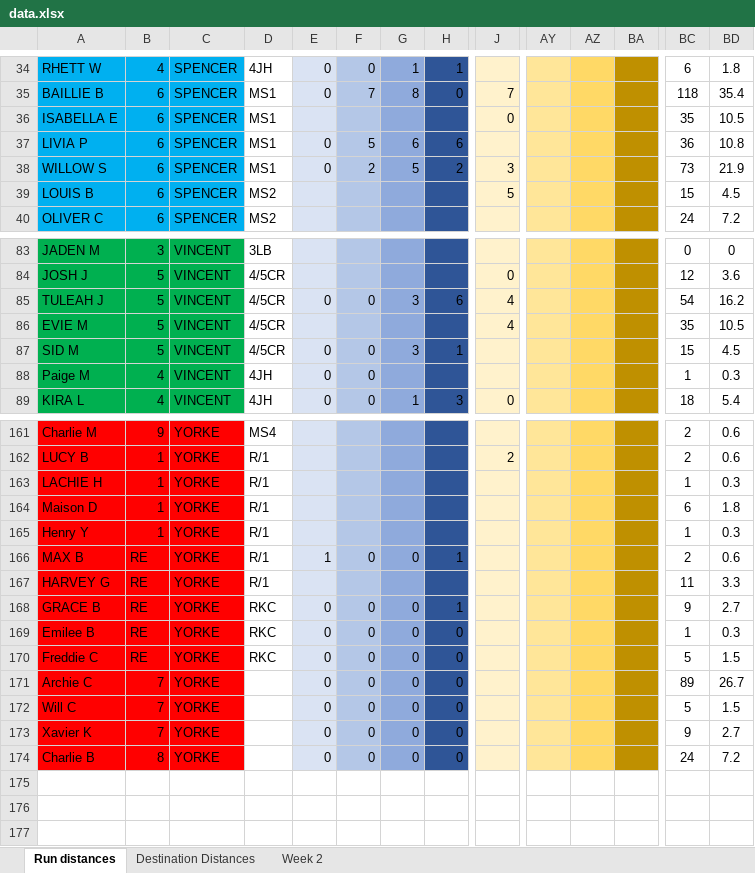
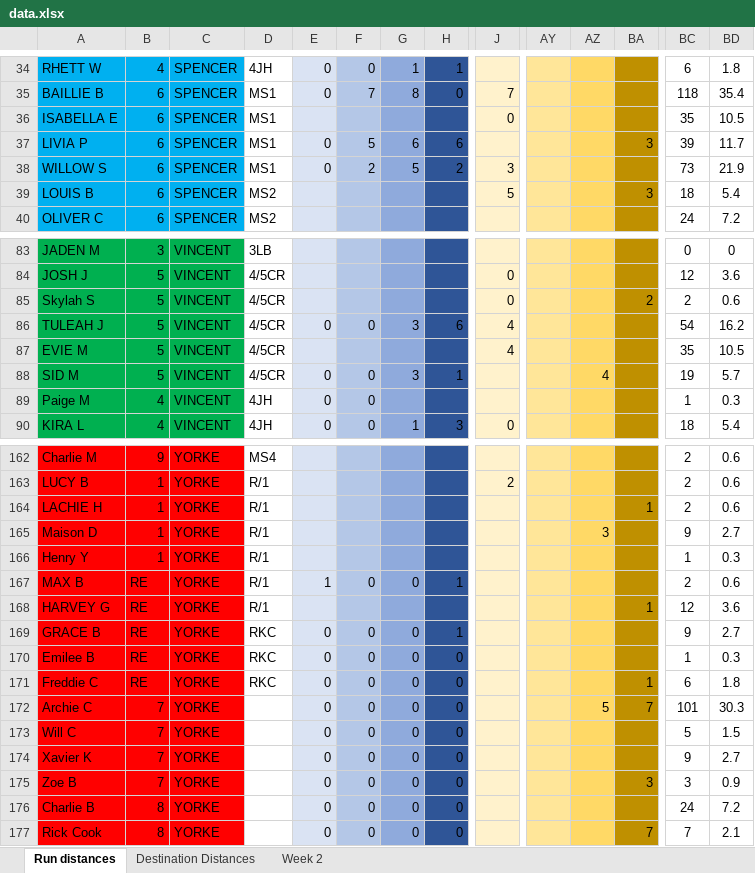
Before and after one commit to scottnankivell366/risenrundata, an Excel workbook: data.xlsx, sheet Run distances, drawn as a sheet; only a part is shown, gaps mark what is left out; values as stored, in another font and other column widths than the file's, no borders; addresses are those after the commit; rows hold the shown columns only; the diff covers the shown part only; the diff names each change by its address in the sheet, - before the commit and + after, or states it on an @@ line.

Commit message:
Daily update Fri 11/04/2025

```diff
--- a/data.xlsx (sheet Run distances)
+++ b/data.xlsx (sheet Run distances)
-BA37: (empty)
+BA37: 3
-BC37: 36
+BC37: 39
-BD37: 10.8
+BD37: 11.7
-BA39: (empty)
+BA39: 3
-BC39: 15
+BC39: 18
-BD39: 4.5
+BD39: 5.4
+row 85: Skylah S | 5 | VINCENT | 4/5CR |  |  |  |  | 0 |  |  | 2 | 2 | 0.6
-AZ88: (empty)
+AZ88: 4
-BC88: 15
+BC88: 19
-BD88: 4.5
+BD88: 5.7
-BA164: (empty)
+BA164: 1
-BC164: 1
+BC164: 2
-BD164: 0.3
+BD164: 0.6
-AZ165: (empty)
+AZ165: 3
-BC165: 6
+BC165: 9
-BD165: 1.8
+BD165: 2.7
-BA168: (empty)
+BA168: 1
-BC168: 11
+BC168: 12
-BD168: 3.3
+BD168: 3.6
-BA171: (empty)
+BA171: 1
-BC171: 5
+BC171: 6
-BD171: 1.5
+BD171: 1.8
-AZ172: (empty)
+AZ172: 5
-BA172: (empty)
+BA172: 7
-BC172: 89
+BC172: 101
-BD172: 26.7
+BD172: 30.3
+row 175: Zoe B | 7 | YORKE |  | 0 | 0 | 0 | 0 |  |  |  | 3 | 3 | 0.9
+row 177: Rick Cook | 8 | YORKE |  | 0 | 0 | 0 | 0 |  |  |  | 7 | 7 | 2.1
```
Also changed, not shown: 62 edited cells elsewhere in this sheet, formulas that keep their value.
